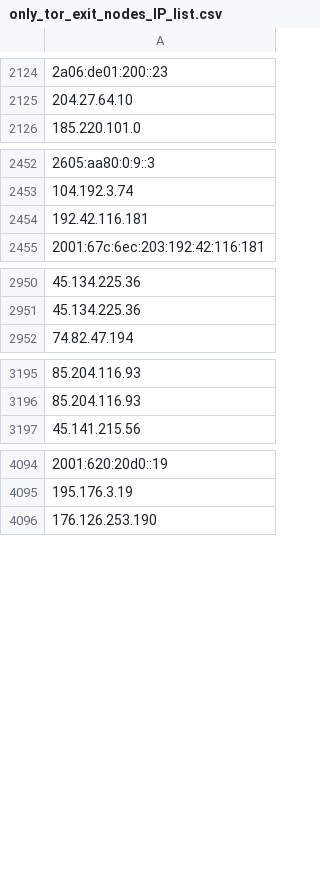
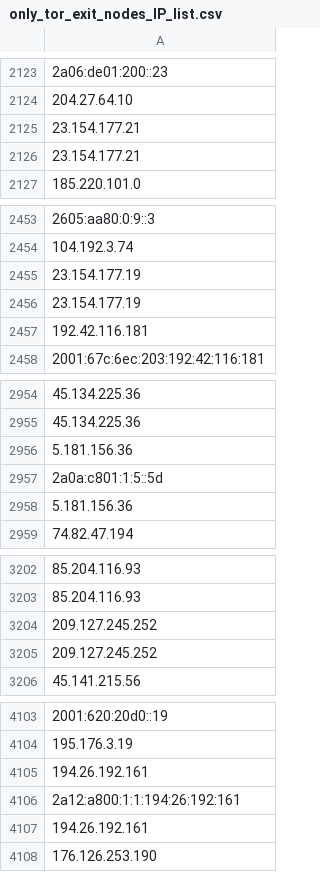
Before and after one commit to onlyforbakup/awesome-lists, a CSV file: Lists/TOR/only_tor_exit_nodes_IP_list.csv, drawn as a sheet; only a part is shown, gaps mark what is left out; the diff covers the shown part only; the diff names each change by its address in the sheet, - before the commit and + after, or states it on an @@ line.

```diff
--- a/Lists/TOR/only_tor_exit_nodes_IP_list.csv
+++ b/Lists/TOR/only_tor_exit_nodes_IP_list.csv
+row 2125: 23.154.177.21
+row 2126: 23.154.177.21
+row 2455: 23.154.177.19
+row 2456: 23.154.177.19
+row 2956: 5.181.156.36
+row 2957: 2a0a:c801:1:5::5d
+row 2958: 5.181.156.36
+row 3204: 209.127.245.252
+row 3205: 209.127.245.252
+row 4105: 194.26.192.161
+row 4106: 2a12:a800:1:1:194:26:192:161
+row 4107: 194.26.192.161
```
Also changed, not shown: 5 added rows, 1 removed row and 1 edited cell elsewhere in this file, Lists/TOR/only_tor_guard_nodes_IP_list.csv, 2 other files.
